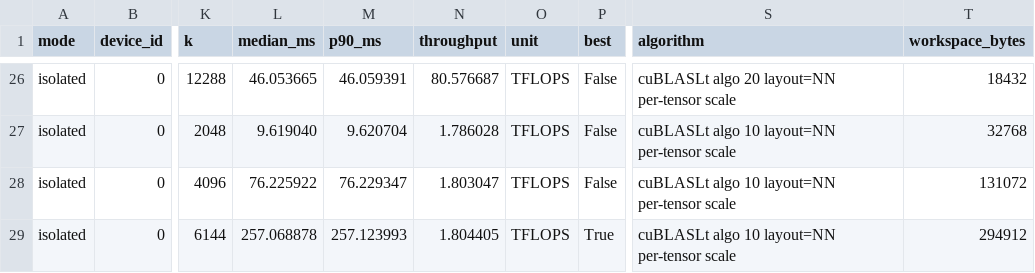
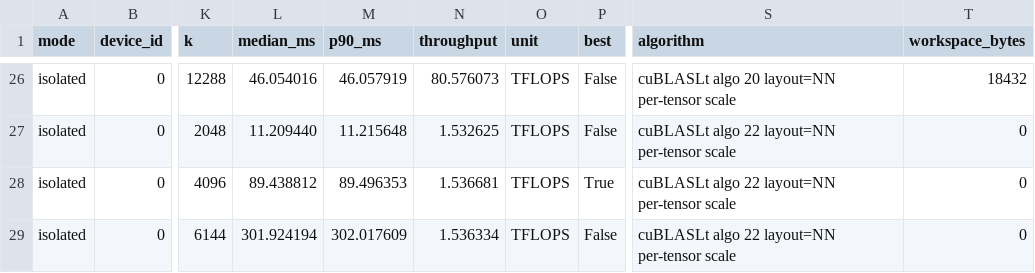
Before and after one commit to xzwgit/nv_gpu_flops_test, a CSV file: results/pro6000_single/report.csv, drawn as a sheet; only a part is shown, gaps mark what is left out; the diff covers the shown part only; the diff names each change by its address in the sheet, - before the commit and + after, or states it on an @@ line.

```diff
--- a/results/pro6000_single/report.csv
+++ b/results/pro6000_single/report.csv
-L26 (median_ms): 46.053665
+L26 (median_ms): 46.054016
-M26 (p90_ms): 46.059391
+M26 (p90_ms): 46.057919
-N26 (throughput): 80.576687
+N26 (throughput): 80.576073
-L27 (median_ms): 9.619040
+L27 (median_ms): 11.209440
-M27 (p90_ms): 9.620704
+M27 (p90_ms): 11.215648
-N27 (throughput): 1.786028
+N27 (throughput): 1.532625
-S27:S29 (algorithm): cuBLASLt algo 10 layout=NN per-tensor scale
+S27:S29 (algorithm): cuBLASLt algo 22 layout=NN per-tensor scale
-T27 (workspace_bytes): 32768
+T27 (workspace_bytes): 0
-L28 (median_ms): 76.225922
+L28 (median_ms): 89.438812
-M28 (p90_ms): 76.229347
+M28 (p90_ms): 89.496353
-N28 (throughput): 1.803047
+N28 (throughput): 1.536681
-P28 (best): False
+P28 (best): True
-T28 (workspace_bytes): 131072
+T28 (workspace_bytes): 0
-L29 (median_ms): 257.068878
+L29 (median_ms): 301.924194
-M29 (p90_ms): 257.123993
+M29 (p90_ms): 302.017609
-N29 (throughput): 1.804405
+N29 (throughput): 1.536334
-P29 (best): True
+P29 (best): False
-T29 (workspace_bytes): 294912
+T29 (workspace_bytes): 0
```
Also changed, not shown: 62 edited cells elsewhere in this file, 3 other files.
